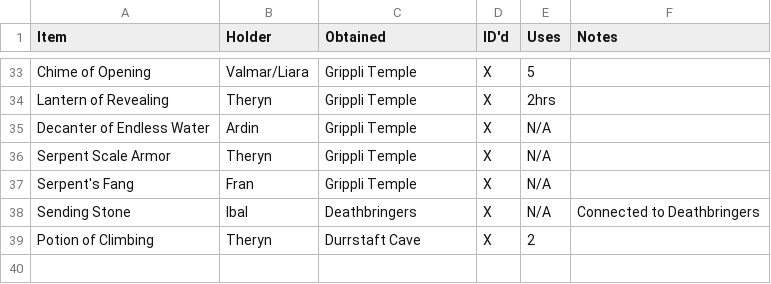
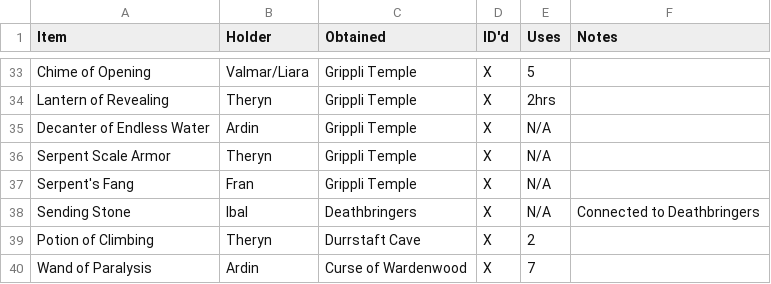
Before and after one commit to joedono/House-of-Z, a CSV file: Notes/magical-items.csv, drawn as a sheet; only a part is shown, gaps mark what is left out; the diff names each change by its address in the sheet, - before the commit and + after, or states it on an @@ line.

```diff
--- a/Notes/magical-items.csv
+++ b/Notes/magical-items.csv
+row 40: Wand of Paralysis | Ardin | Curse of Wardenwood | X | 7
```
Also changed, not shown: 2 other files.
